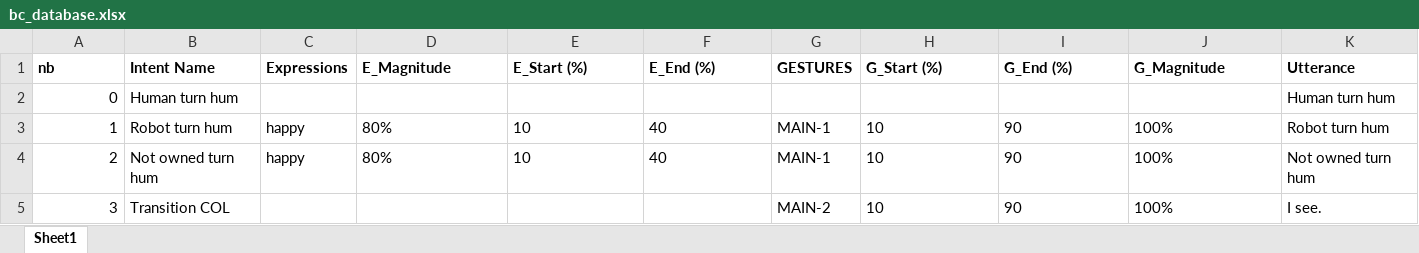
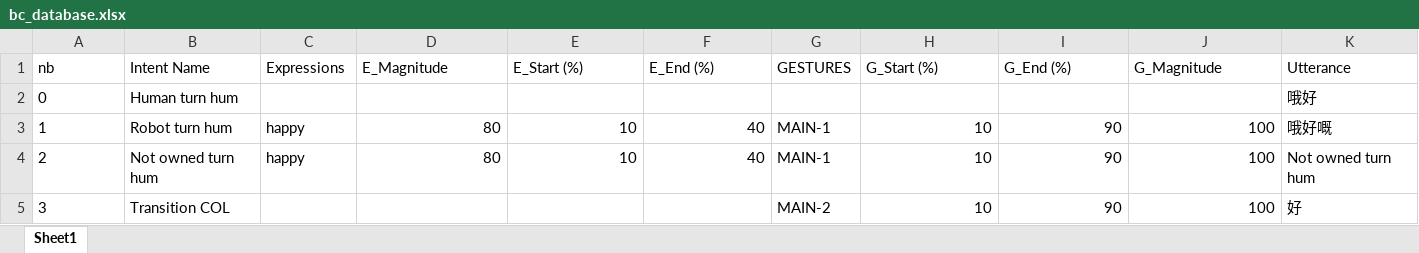
Before and after one commit to HKUST-NISL/Grace_Instantaneous_Policy, an Excel workbook: database/bc_database.xlsx, sheet Sheet1, drawn as a sheet; values as stored, in another font and other column widths than the file's, no borders; the diff names each change by its address in the sheet, - before the commit and + after, or states it on an @@ line.

Commit message:
Added primitive Cantonese humming

```diff
--- a/database/bc_database.xlsx (sheet Sheet1)
+++ b/database/bc_database.xlsx (sheet Sheet1)
-A1:K1 bold: on
+A1:K1 bold: off
-A2:A5 alignment: right
+A2:A5 alignment: left
-K2 (Utterance): Human turn hum
+K2 (Utterance): 哦好
-D3:D4 (E_Magnitude): 80%
+D3:D4 (E_Magnitude): 80
-D3:F4 alignment: left
+D3:F4 alignment: right
-H3:J5 alignment: left
+H3:J5 alignment: right
-J3:J5 (G_Magnitude): 100%
+J3:J5 (G_Magnitude): 100
-K3 (Utterance): Robot turn hum
+K3 (Utterance): 哦好嘅
-K5 (Utterance): I see.
+K5 (Utterance): 好
```
